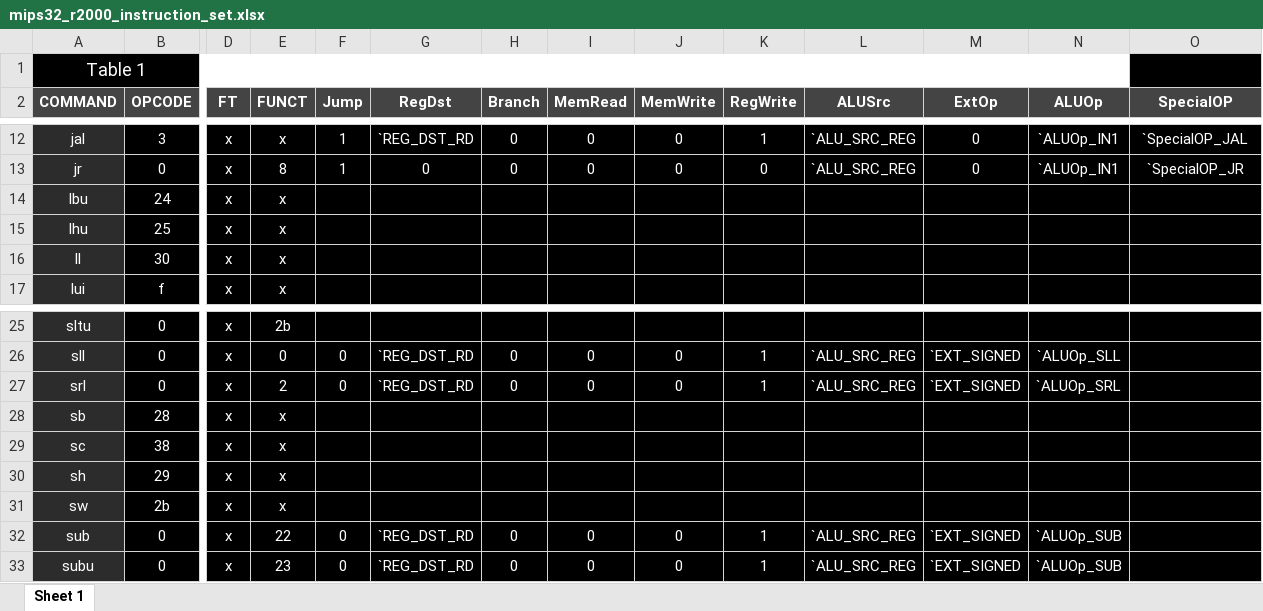
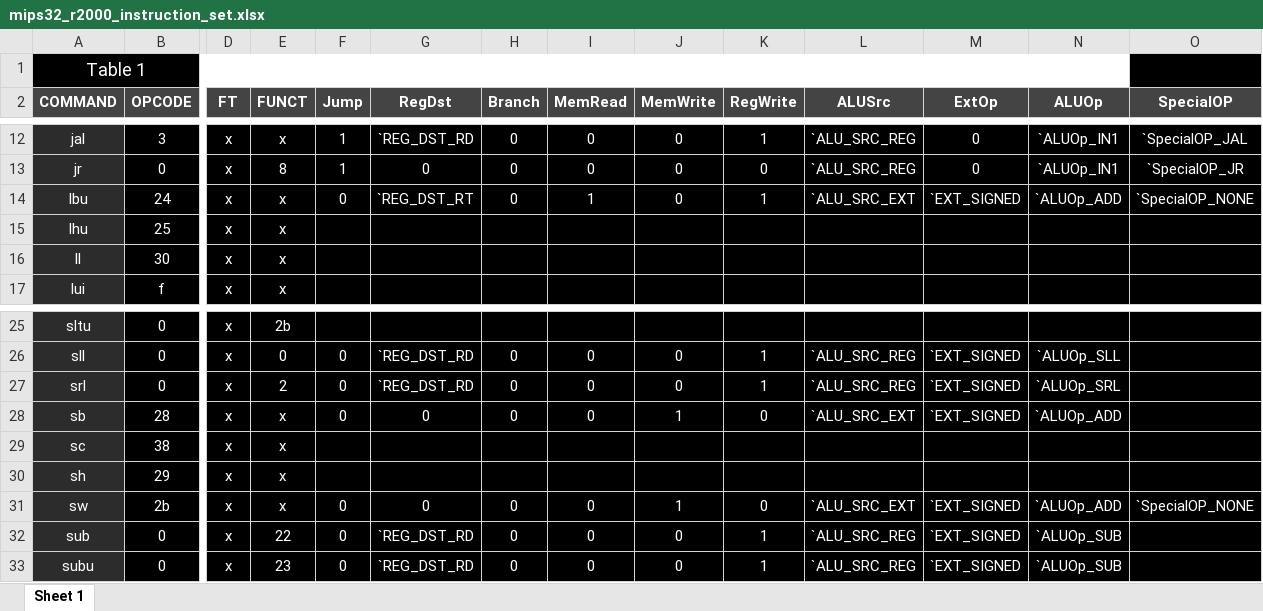
Before and after one commit to roiamiel1/FPGADrone, an Excel workbook: scripts/mips32_r2000_instruction_set.xlsx, sheet Sheet 1, drawn as a sheet; only a part is shown, gaps mark what is left out; values as stored, in another font and other column widths than the file's, no borders; the diff names each change by its address in the sheet, - before the commit and + after, or states it on an @@ line.

Commit message:
add store byte opcode control

```diff
--- a/scripts/mips32_r2000_instruction_set.xlsx (sheet Sheet 1)
+++ b/scripts/mips32_r2000_instruction_set.xlsx (sheet Sheet 1)
-F14 (Jump): (empty)
+F14 (Jump): 0
-G14 (RegDst): (empty)
+G14 (RegDst): `REG_DST_RT
-H14 (Branch): (empty)
+H14 (Branch): 0
-I14 (MemRead): (empty)
+I14 (MemRead): 1
-J14 (MemWrite): (empty)
+J14 (MemWrite): 0
-K14 (RegWrite): (empty)
+K14 (RegWrite): 1
-L14 (ALUSrc): (empty)
+L14 (ALUSrc): `ALU_SRC_EXT
-M14 (ExtOp): (empty)
+M14 (ExtOp): `EXT_SIGNED
-N14 (ALUOp): (empty)
+N14 (ALUOp): `ALUOp_ADD
-O14 (SpecialOP): (empty)
+O14 (SpecialOP): `SpecialOP_NONE
-F28 (Jump): (empty)
+F28 (Jump): 0
-G28 (RegDst): (empty)
+G28 (RegDst): 0
-H28 (Branch): (empty)
+H28 (Branch): 0
-I28 (MemRead): (empty)
+I28 (MemRead): 0
-J28 (MemWrite): (empty)
+J28 (MemWrite): 1
-K28 (RegWrite): (empty)
+K28 (RegWrite): 0
-L28 (ALUSrc): (empty)
+L28 (ALUSrc): `ALU_SRC_EXT
-M28 (ExtOp): (empty)
+M28 (ExtOp): `EXT_SIGNED
-N28 (ALUOp): (empty)
+N28 (ALUOp): `ALUOp_ADD
-F31 (Jump): (empty)
+F31 (Jump): 0
-G31 (RegDst): (empty)
+G31 (RegDst): 0
-H31 (Branch): (empty)
+H31 (Branch): 0
-I31 (MemRead): (empty)
+I31 (MemRead): 0
-J31 (MemWrite): (empty)
+J31 (MemWrite): 1
-K31 (RegWrite): (empty)
+K31 (RegWrite): 0
-L31 (ALUSrc): (empty)
+L31 (ALUSrc): `ALU_SRC_EXT
-M31 (ExtOp): (empty)
+M31 (ExtOp): `EXT_SIGNED
-N31 (ALUOp): (empty)
+N31 (ALUOp): `ALUOp_ADD
-O31 (SpecialOP): (empty)
+O31 (SpecialOP): `SpecialOP_NONE
```
Also changed, not shown: 2 other files.
